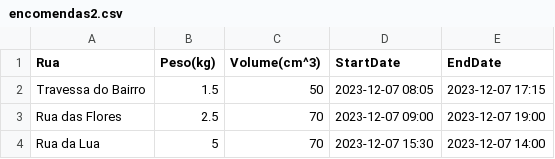
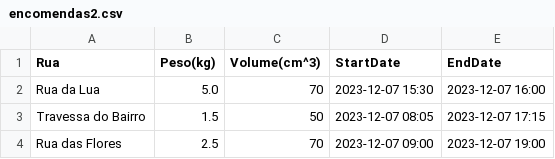
Before and after one commit to pedromeruge/IA, a CSV file: Graph/encomendas2.csv, drawn as a sheet; removed rows and columns are numbered as before the commit, all else as after; the diff names each change by its address in the sheet, - before the commit and + after, or states it on an @@ line.

```diff
--- a/Graph/encomendas2.csv
+++ b/Graph/encomendas2.csv
+row 2: Rua da Lua | 5.0 | 70 | 2023-12-07 15:30 | 2023-12-07 16:00
-row 4: Rua da Lua | 5 | 70 | 2023-12-07 15:30 | 2023-12-07 14:00
```
Also changed, not shown: Graph/edges2.csv, 8 other files.
